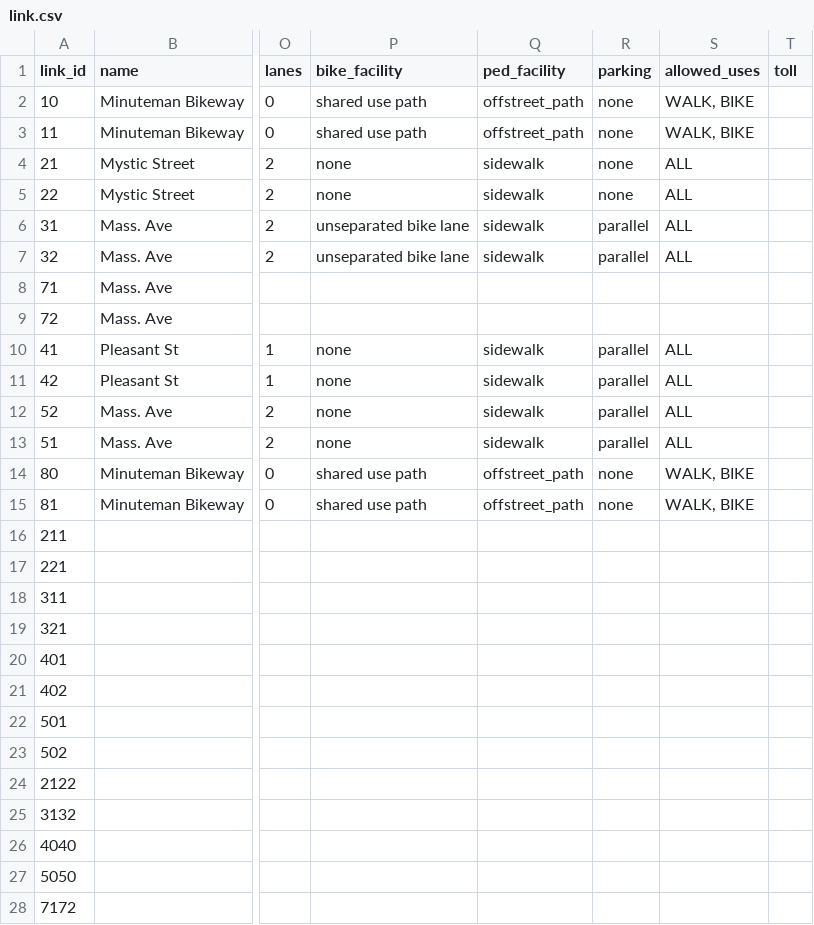
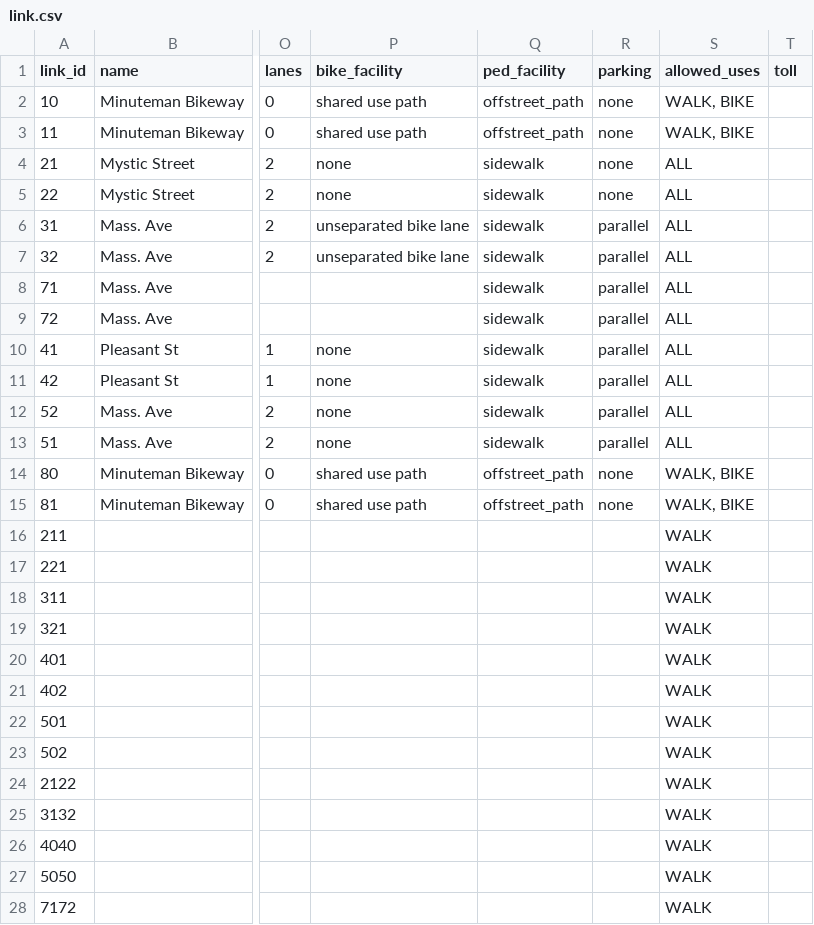
Before and after one commit to zephyr-data-specs/GMNS, a CSV file: examples/Arlington_Signals/link.csv, drawn as a sheet; only a part is shown, gaps mark what is left out; the diff names each change by its address in the sheet, - before the commit and + after, or states it on an @@ line.

Commit message:
Fix allowed uses

```diff
--- a/examples/Arlington_Signals/link.csv
+++ b/examples/Arlington_Signals/link.csv
-Q8:Q9 (ped_facility): (empty)
+Q8:Q9 (ped_facility): sidewalk
-R8:R9 (parking): (empty)
+R8:R9 (parking): parallel
-S8:S9 (allowed_uses): (empty)
+S8:S9 (allowed_uses): ALL
-S16:S28 (allowed_uses): (empty)
+S16:S28 (allowed_uses): WALK
```
